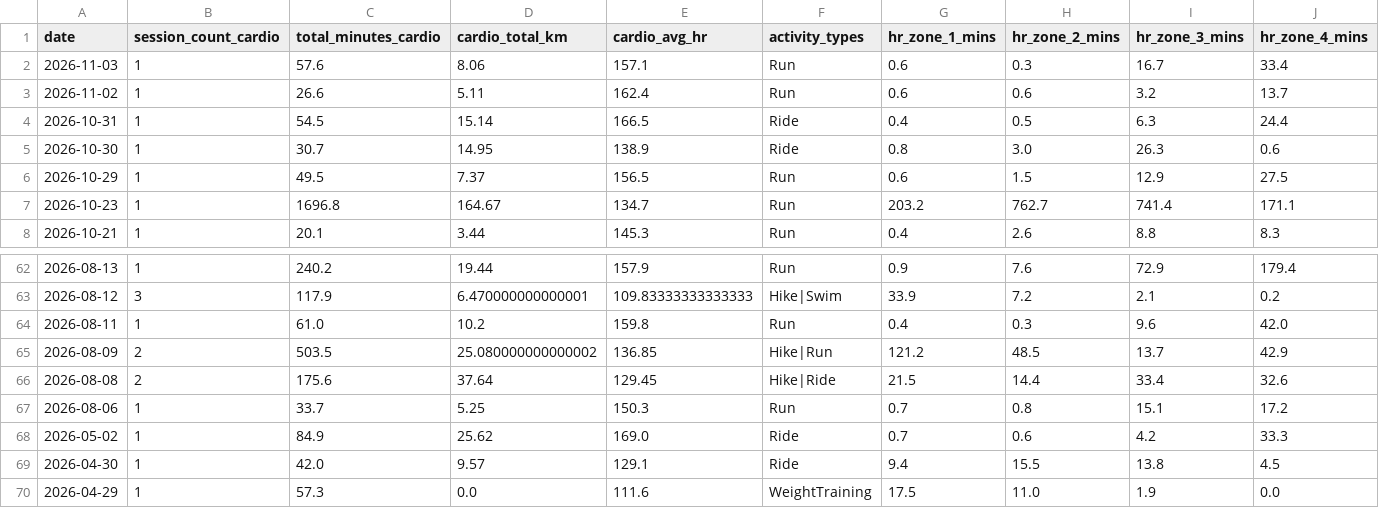
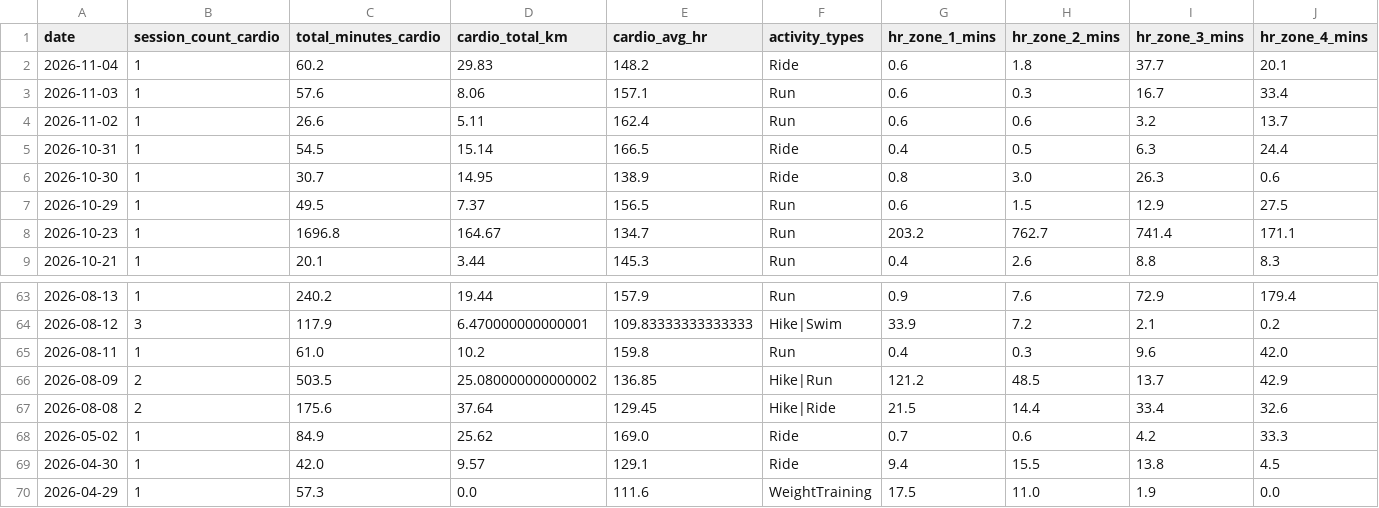
Before and after one commit to mandrew723/training-data, a CSV file: summary.csv, drawn as a sheet; only a part is shown, gaps mark what is left out; removed rows and columns are numbered as before the commit, all else as after; rows hold the shown columns only; the diff names each change by its address in the sheet, - before the commit and + after, or states it on an @@ line.

```diff
--- a/summary.csv
+++ b/summary.csv
+row 2: 2026-11-04 | 1 | 60.2 | 29.83 | 148.2 | Ride | 0.6 | 1.8 | 37.7 | 20.1
-row 67: 2026-08-06 | 1 | 33.7 | 5.25 | 150.3 | Run | 0.7 | 0.8 | 15.1 | 17.2
```
